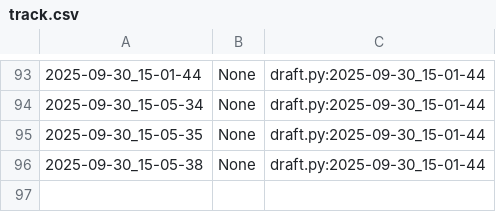
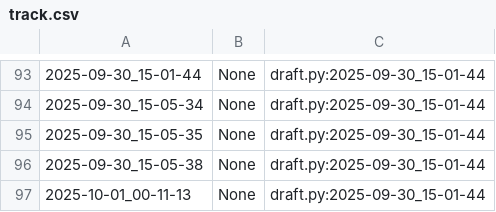
Before and after one commit to qxcode-course/poo-dd-cd-bloco-a-LarissaCassemiro, a CSV file: poo/.tko/track/carro/track.csv, drawn as a sheet; only a part is shown, gaps mark what is left out; the diff names each change by its address in the sheet, - before the commit and + after, or states it on an @@ line.

```diff
--- a/poo/.tko/track/carro/track.csv
+++ b/poo/.tko/track/carro/track.csv
+row 97: 2025-10-01_00-11-13 | None | draft.py:2025-09-30_15-01-44
```
Also changed, not shown: 9 other files.
